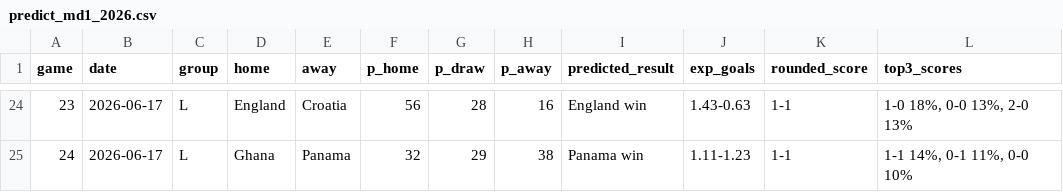
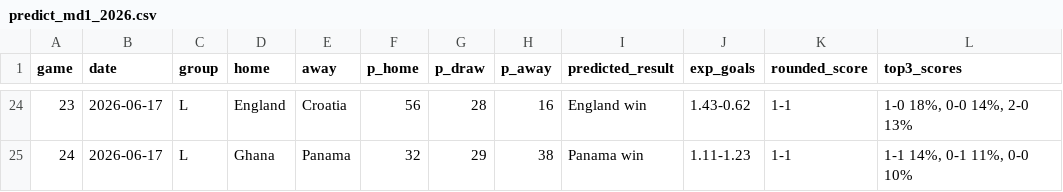
Before and after one commit to andreskoenig/OpenOdds26, a CSV file: data/predict_md1_2026.csv, drawn as a sheet; only a part is shown, gaps mark what is left out; the diff covers the shown part only.

```diff
--- a/data/predict_md1_2026.csv
+++ b/data/predict_md1_2026.csv
@@ -24,2 +24,2 @@ game,date,group,home,away,p_home,p_draw,p_away,predicted_result,exp_goals,rounde
-23,2026-06-17,L,England,Croatia,56,28,16,England win,1.43-0.63,1-1,"1-0 18%, 0-0 13%, 2-0 13%"
+23,2026-06-17,L,England,Croatia,56,28,16,England win,1.43-0.62,1-1,"1-0 18%, 0-0 14%, 2-0 13%"
 24,2026-06-17,L,Ghana,Panama,32,29,38,Panama win,1.11-1.23,1-1,"1-1 14%, 0-1 11%, 0-0 10%"
```
Also changed, not shown: 62 edited cells elsewhere in this file, data/predict_groupstage_2026.csv, 15 other files.
